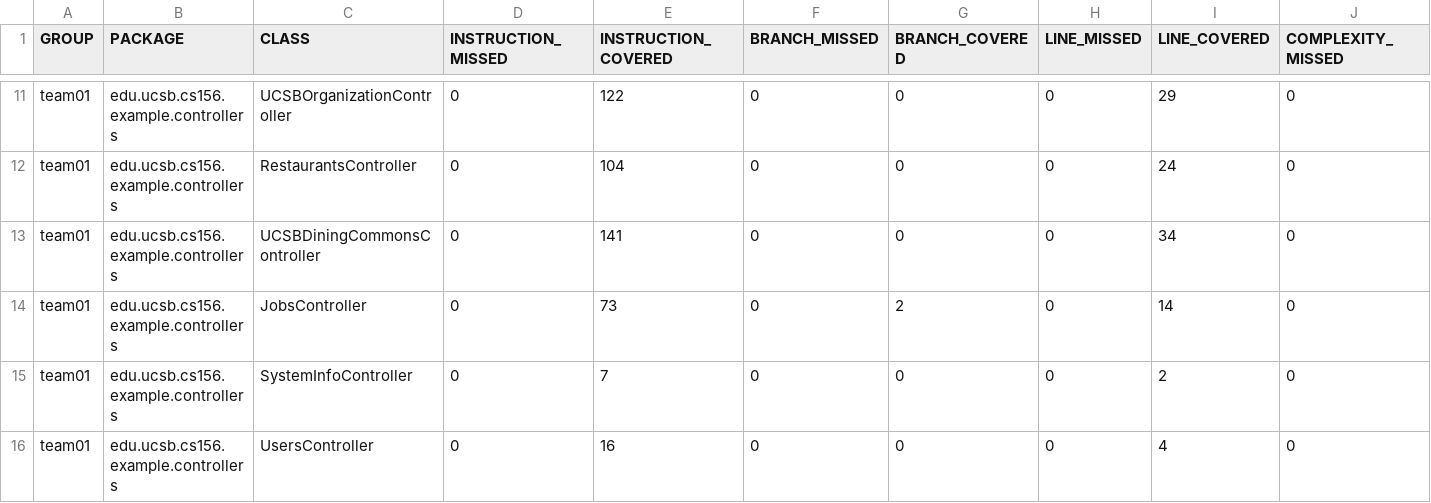
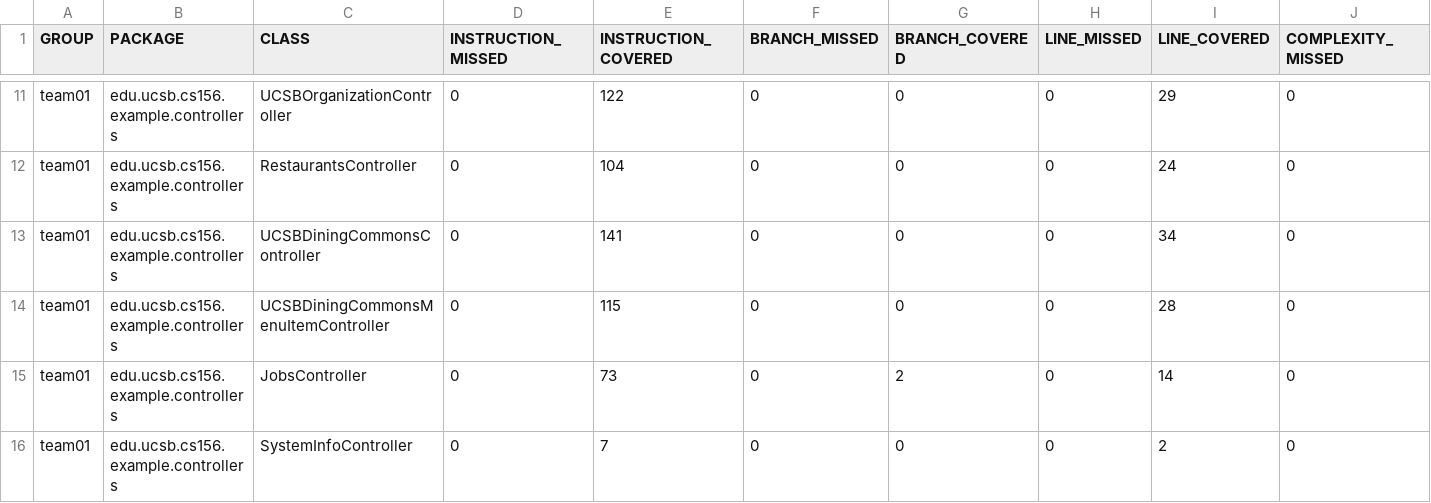
Before and after one commit to ucsb-cs156-s26/team02-s26-13, a CSV file: jacoco/jacoco.csv, drawn as a sheet; only a part is shown, gaps mark what is left out; the shorter side is filled out with more unchanged rows; rows hold the shown columns only; the diff names each change by its address in the sheet, - before the commit and + after, or states it on an @@ line.

Commit message:
Deploying to gh-pages from @ ucsb-cs156-s26/team02-s26-13@2cee6223027d5c59787a217548737fcace41480e 🚀

```diff
--- a/jacoco/jacoco.csv
+++ b/jacoco/jacoco.csv
+row 14: team01 | edu.ucsb.cs156.example.controllers | UCSBDiningCommonsMenuItemController | 0 | 115 | 0 | 0 | 0 | 28 | 0
```
Also changed, not shown: 7 other files.
